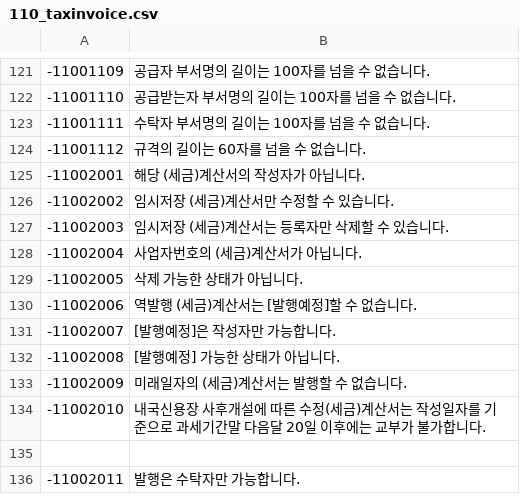
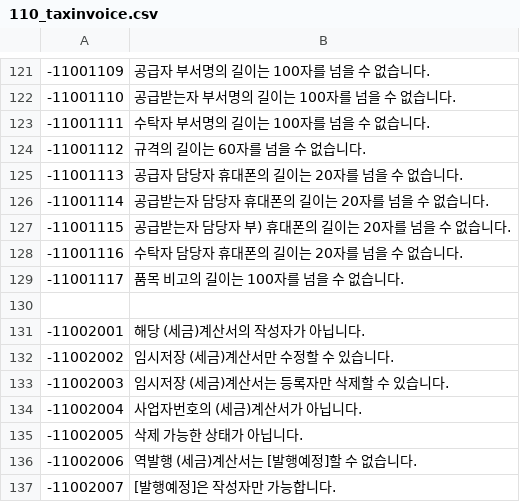
Before and after one commit to linkhub-sdk/popbill.exception, a CSV file: 110_taxinvoice.csv, drawn as a sheet; only a part is shown, gaps mark what is left out; the shorter side is filled out with more unchanged rows.

Commit message:
세금계산서 필드길이 체크 validation 오류 코드 추가.
invoicerHP , invoiceeHP1 , invoiceeHP2 , trusteeHP , detail.Remark

```diff
--- a/110_taxinvoice.csv
+++ b/110_taxinvoice.csv
@@ -124,2 +124,8 @@
 -11001112,규격의 길이는 60자를 넘을 수 없습니다.
+-11001113,공급자 담당자 휴대폰의 길이는 20자를 넘을 수 없습니다.
+-11001114,공급받는자 담당자 휴대폰의 길이는 20자를 넘을 수 없습니다.
+-11001115,공급받는자 담당자 부) 휴대폰의 길이는 20자를 넘을 수 없습니다.
+-11001116,수탁자 담당자 휴대폰의 길이는 20자를 넘을 수 없습니다.
+-11001117,품목 비고의 길이는 100자를 넘을 수 없습니다.
+,
 -11002001,해당 (세금)계산서의 작성자가 아닙니다.
```
